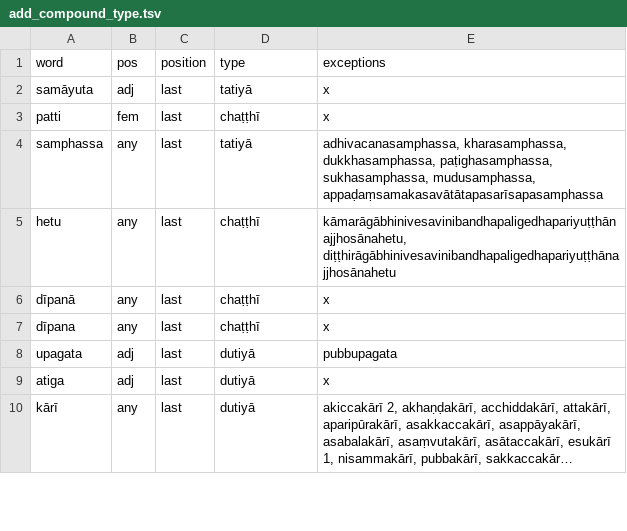
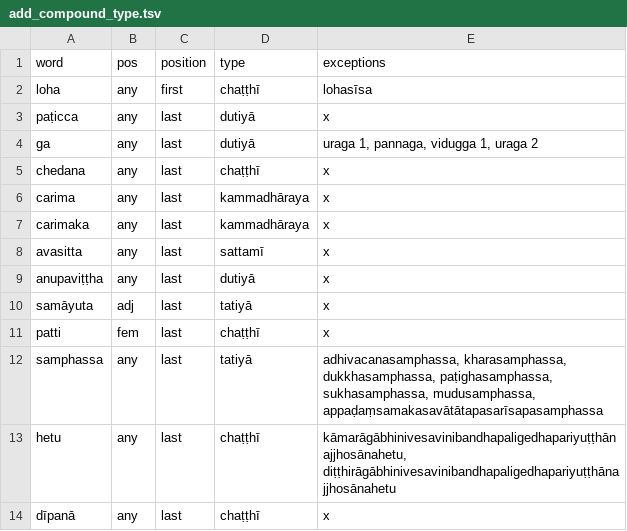
Before and after one commit to digitalpalidictionary/dpd-db, a TSV file: db_tests/add_compound_type.tsv, drawn as a sheet; only a part is shown; the shorter side is filled out with more unchanged rows; long unchanged cells end in ….

```diff
--- a/db_tests/add_compound_type.tsv
+++ b/db_tests/add_compound_type.tsv
@@ -1,2 +1,10 @@
 word	pos	position	type	exceptions
+loha	any	first	chaṭṭhī	lohasīsa
+paṭicca	any	last	dutiyā	x
+ga	any	last	dutiyā	uraga 1, pannaga, vidugga 1, uraga 2
+chedana	any	last	chaṭṭhī	x
+carima	any	last	kammadhāraya	x
+carimaka	any	last	kammadhāraya	x
+avasitta	any	last	sattamī	x
+anupaviṭṭha	any	last	dutiyā	x
 samāyuta	adj	last	tatiyā	x
```
Also changed, not shown: db/sanskrit/root_families_sanskrit.tsv, db_tests/tests_internal.tsv, 11 other files.
